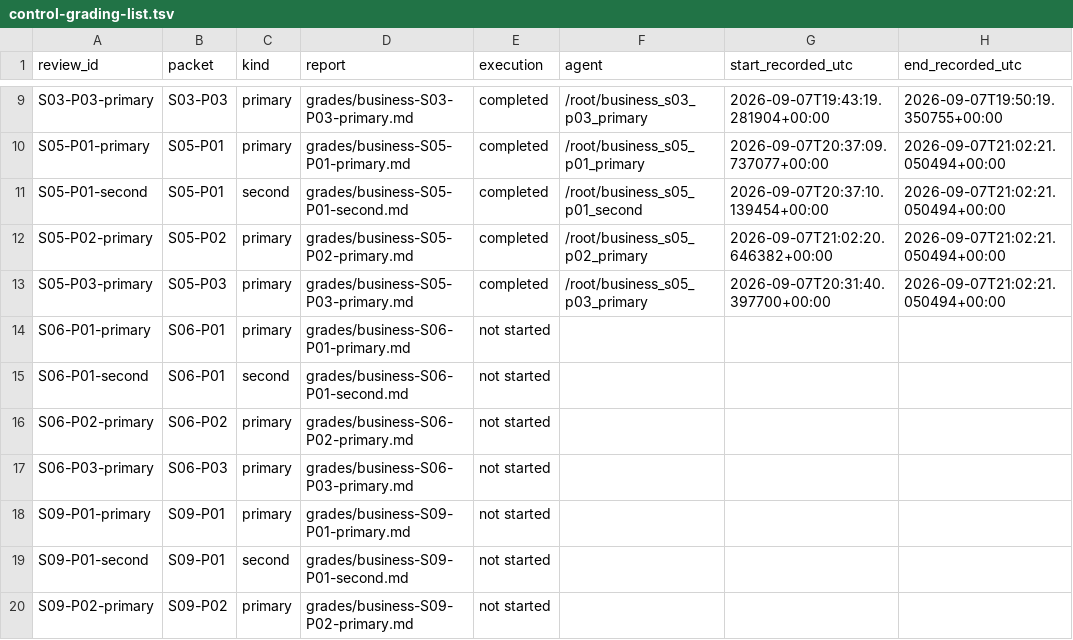
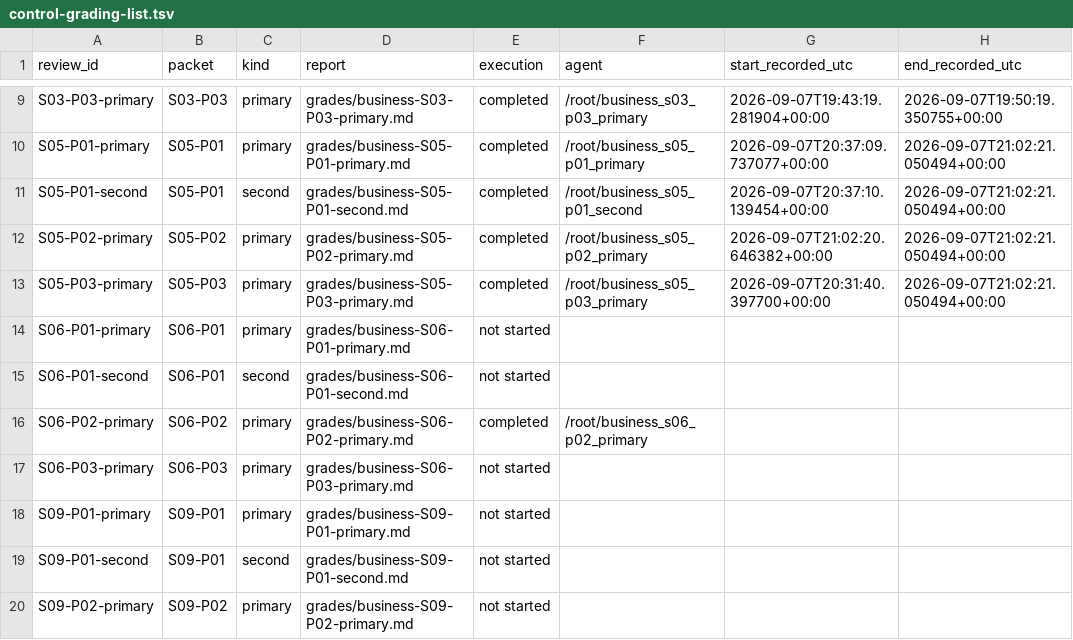
Before and after one commit to mashimashica/alps, a TSV file: assessment/v070/control-grading-list.tsv, drawn as a sheet; only a part is shown, gaps mark what is left out.

```diff
--- a/assessment/v070/control-grading-list.tsv
+++ b/assessment/v070/control-grading-list.tsv
@@ -15,3 +15,3 @@ S06-P01-primary	S06-P01	primary	grades/business-S06-P01-primary.md	not started
 S06-P01-second	S06-P01	second	grades/business-S06-P01-second.md	not started			
-S06-P02-primary	S06-P02	primary	grades/business-S06-P02-primary.md	not started			
+S06-P02-primary	S06-P02	primary	grades/business-S06-P02-primary.md	completed	/root/business_s06_p02_primary		
 S06-P03-primary	S06-P03	primary	grades/business-S06-P03-primary.md	not started			
```
Also changed, not shown: assessment/v070/control-consumer-list.tsv, assessment/v070/control-list.tsv, 6 other files.
